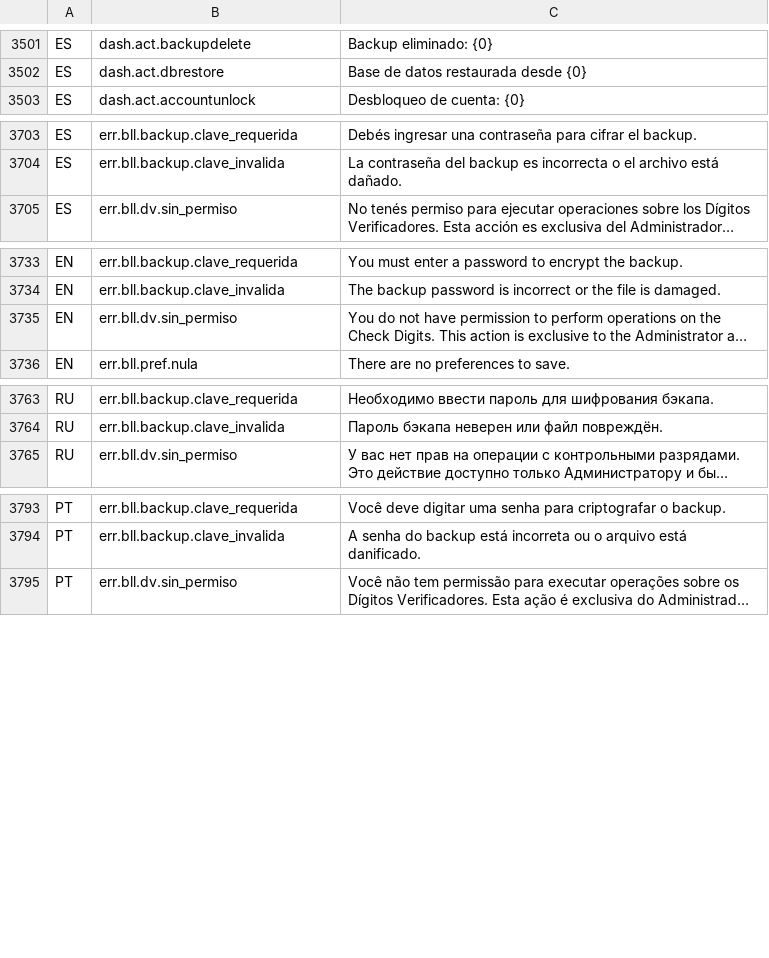
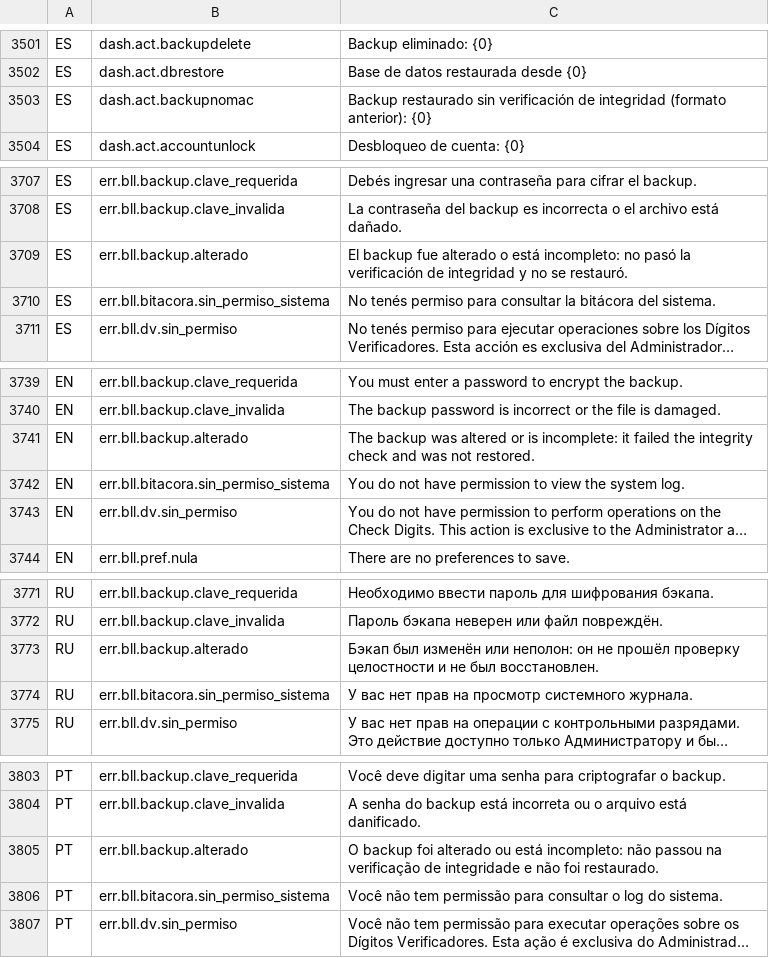
Before and after one commit to valentinamorana/Trabajo-de-Diploma, a TSV file: Servicios/Multiidioma/traducciones.tsv, drawn as a sheet; only a part is shown, gaps mark what is left out; long unchanged cells end in …; the diff covers the shown part only; the diff names each change by its address in the sheet, - before the commit and + after, or states it on an @@ line.

```diff
--- a/Servicios/Multiidioma/traducciones.tsv
+++ b/Servicios/Multiidioma/traducciones.tsv
+row 3503: ES | dash.act.backupnomac | Backup restaurado sin verificación de integridad (formato anterior): {0}
+row 3709: ES | err.bll.backup.alterado | El backup fue alterado o está incompleto: no pasó la verificación de integridad y no se restauró.
+row 3710: ES | err.bll.bitacora.sin_permiso_sistema | No tenés permiso para consultar la bitácora del sistema.
+row 3741: EN | err.bll.backup.alterado | The backup was altered or is incomplete: it failed the integrity check and was not restored.
+row 3742: EN | err.bll.bitacora.sin_permiso_sistema | You do not have permission to view the system log.
+row 3773: RU | err.bll.backup.alterado | Бэкап был изменён или неполон: он не прошёл проверку целостности и не был восстановлен.
+row 3774: RU | err.bll.bitacora.sin_permiso_sistema | У вас нет прав на просмотр системного журнала.
+row 3805: PT | err.bll.backup.alterado | O backup foi alterado ou está incompleto: não passou na verificação de integridade e não foi restaurado.
+row 3806: PT | err.bll.bitacora.sin_permiso_sistema | Você não tem permissão para consultar o log do sistema.
```
Also changed, not shown: 3 added rows elsewhere in this file, 20 other files.
